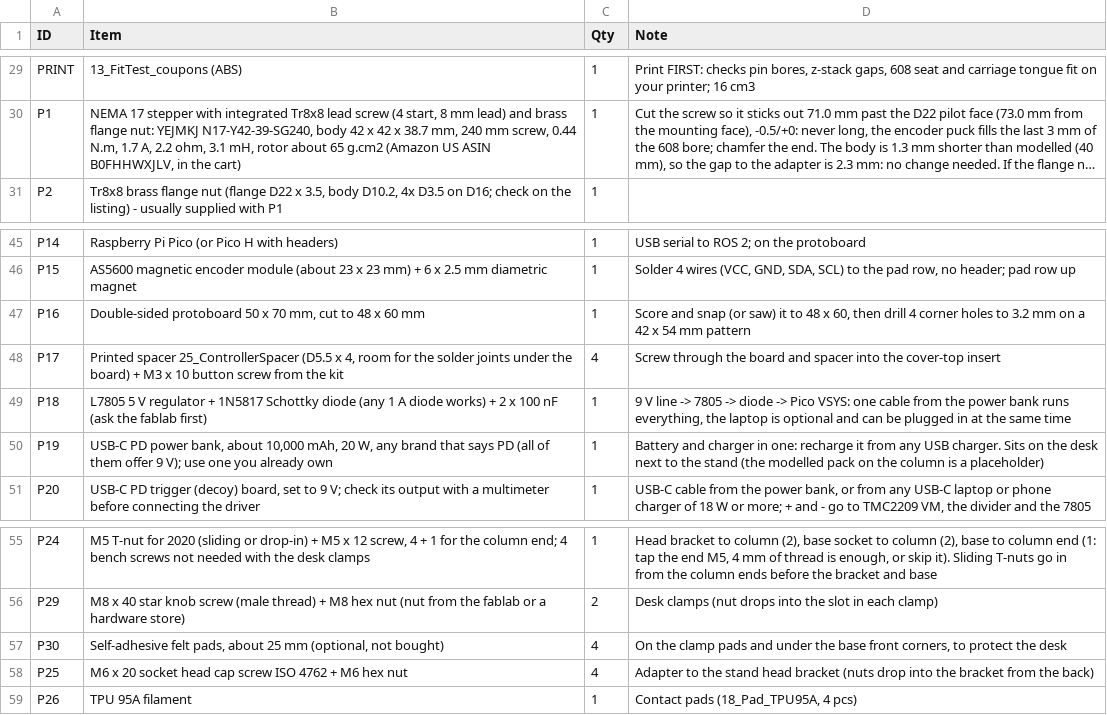
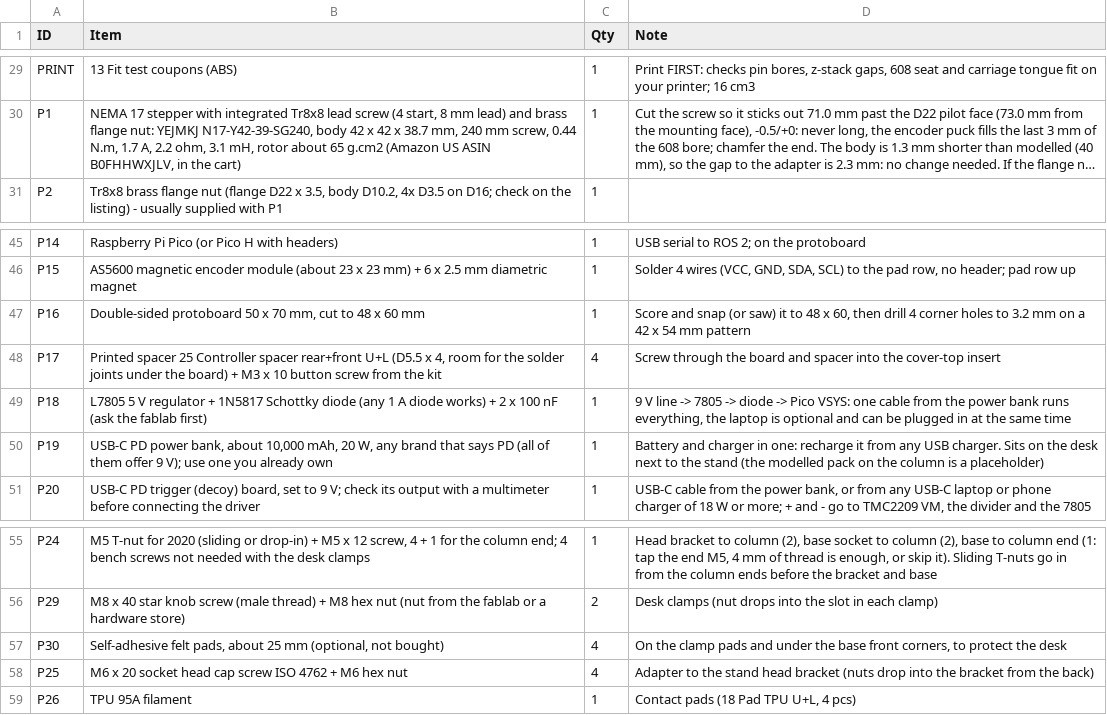
Before and after one commit to anuragbhandari-eng/Gripper_V2, a CSV file: gripper_fabrication_rev7/BOM.csv, drawn as a sheet; only a part is shown, gaps mark what is left out; long unchanged cells end in …; the diff covers the shown part only; the diff names each change by its address in the sheet, - before the commit and + after, or states it on an @@ line.

```diff
--- a/gripper_fabrication_rev7/BOM.csv
+++ b/gripper_fabrication_rev7/BOM.csv
-B29 (Item): 13_FitTest_coupons (ABS)
+B29 (Item): 13 Fit test coupons (ABS)
-B48 (Item): Printed spacer 25_ControllerSpacer (D5.5 x…
+B48 (Item): Printed spacer 25 Controller spacer rear+front U+L (D5.5 x…
-D59 (Note): Contact pads (18_Pad_TPU95A, 4 pcs)
+D59 (Note): Contact pads (18 Pad TPU U+L, 4 pcs)
```
Also changed, not shown: 27 edited cells elsewhere in this file, 13 other files.
